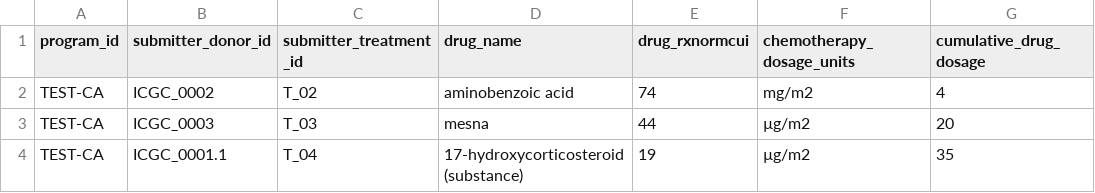
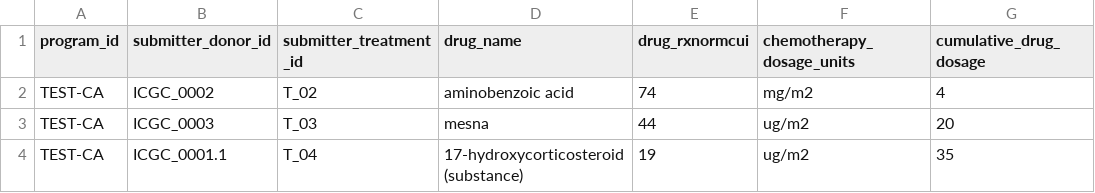
Before and after one commit to icgc-argo/argo-clinical, a TSV file: sampleFiles/clinical/chemotherapy.tsv, drawn as a sheet.

```diff
--- a/sampleFiles/clinical/chemotherapy.tsv
+++ b/sampleFiles/clinical/chemotherapy.tsv
@@ -2,3 +2,3 @@ program_id	submitter_donor_id	submitter_treatment_id	drug_name	drug_rxnormcui	ch
 TEST-CA	ICGC_0002	T_02	aminobenzoic acid	74	mg/m2	4
-TEST-CA	ICGC_0003	T_03	mesna 	44	µg/m2	20
-TEST-CA	ICGC_0001.1	T_04	17-hydroxycorticosteroid (substance)	19	µg/m2	35
+TEST-CA	ICGC_0003	T_03	mesna 	44	ug/m2	20
+TEST-CA	ICGC_0001.1	T_04	17-hydroxycorticosteroid (substance)	19	ug/m2	35
```
Also changed, not shown: sampleFiles/clinical/radiation.tsv, sampleFiles/clinical/specimen.tsv, 1 other file.
